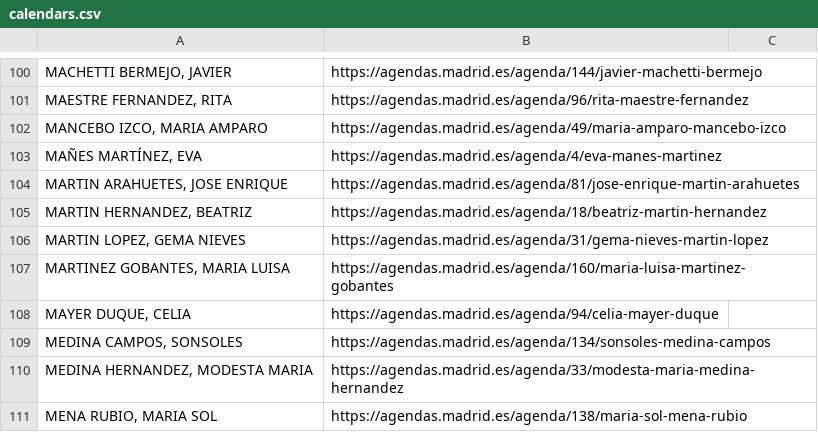
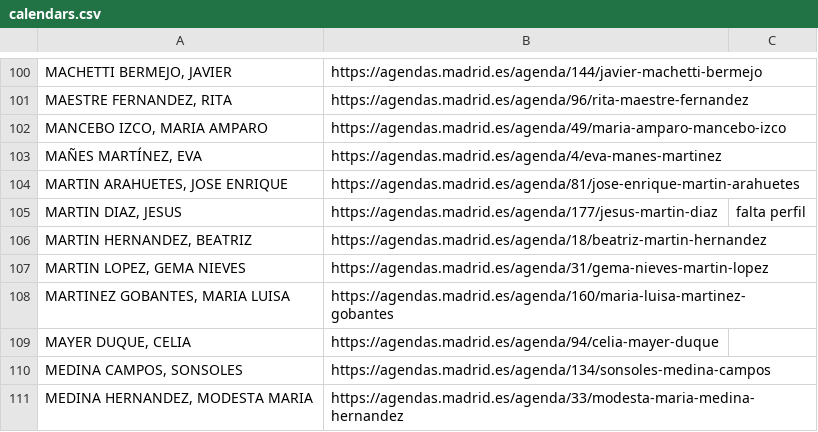
Before and after one commit to wairbut-m2c/transparencia, a CSV file: import-data/calendars.csv, drawn as a sheet; only a part is shown, gaps mark what is left out; the shorter side is filled out with more unchanged rows; the diff names each change by its address in the sheet, - before the commit and + after, or states it on an @@ line.

```diff
--- a/import-data/calendars.csv
+++ b/import-data/calendars.csv
+row 105: MARTIN DIAZ, JESUS | https://agendas.madrid.es/agenda/177/jesus-martin-diaz | falta perfil
```
Also changed, not shown: 1 other file.
